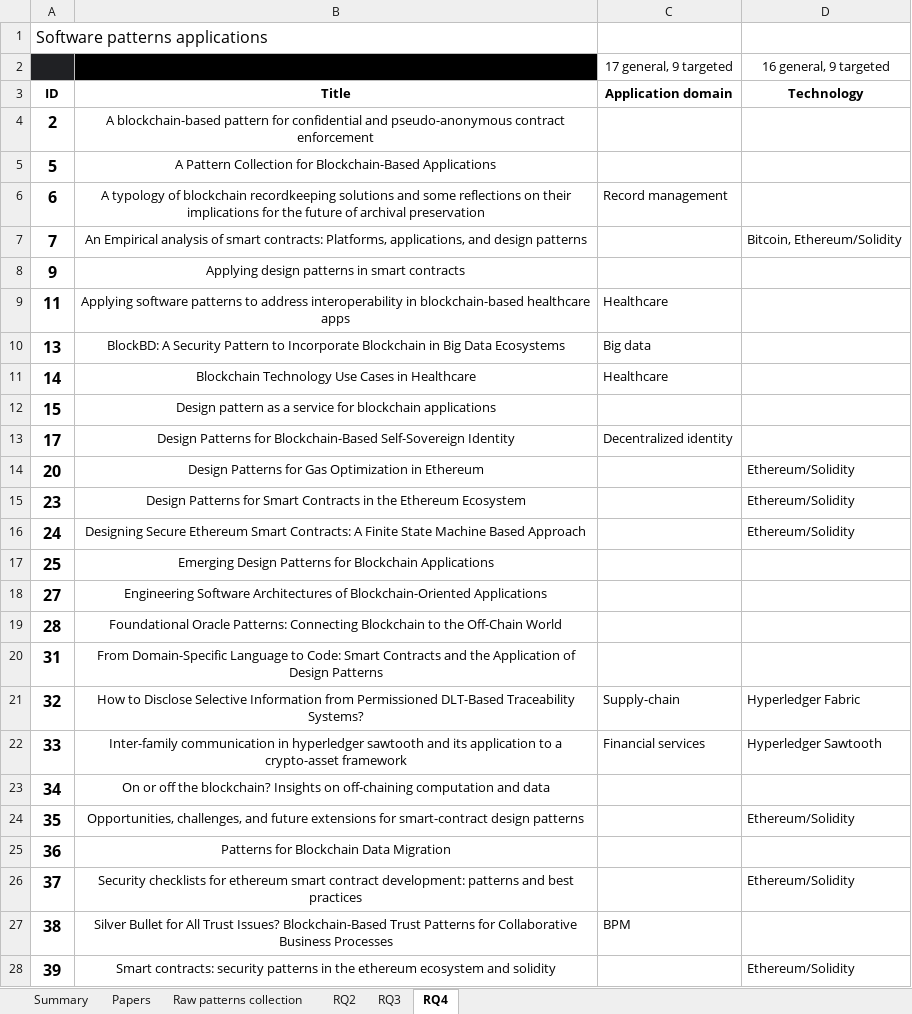
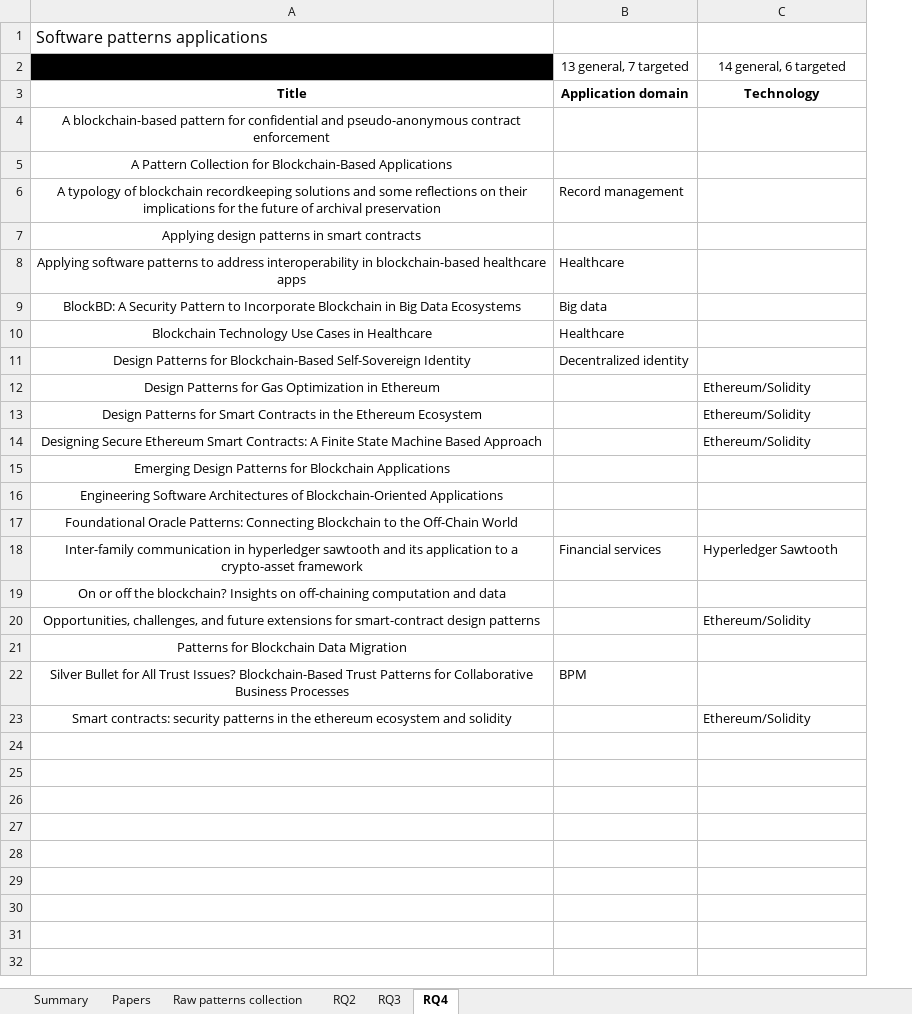
Before and after one commit to harmonica-project/blockchain-patterns-collection, an Excel workbook: collection.xlsx, sheet RQ4, drawn as a sheet; values as stored, in another font and other column widths than the file's, no borders; charts and pictures not drawn; removed rows and columns are numbered as before the commit, all else as after; the diff names each change by its address in the sheet, - before the commit and + after, or states it on an @@ line.

Commit message:
Latest version: removing papers lacking details on patterns

```diff
--- a/collection.xlsx (sheet RQ4)
+++ b/collection.xlsx (sheet RQ4)
-column A, rows 1-6: Software patterns applications |  | ID | 2 | 5 | 6; rows 8-11: 9 | 11 | 13 | 14; rows 13-19: 17 | 20 | 23 | 24 | 25 | 27 | 28; rows 22-25: 33 | 34 | 35 | 36; rows 27-28: 38 | 39
-A1: (empty)
+A1: Software patterns applications
-B2: 17 general, 9 targeted
+B2: 13 general, 7 targeted
-C2: 16 general, 9 targeted
+C2: 14 general, 6 targeted
-row 7: 7 | An Empirical analysis of smart contracts: Platforms, applications, and design patterns |  | Bitcoin, Ethereum/Solidity
-row 12: 15 | Design pattern as a service for blockchain applications
-row 20: 31 | From Domain-Specific Language to Code: Smart Contracts and the Application of Design Patterns
-row 21: 32 | How to Disclose Selective Information from Permissioned DLT-Based Traceability Systems? | Supply-chain | Hyperledger Fabric
-row 26: 37 | Security checklists for ethereum smart contract development: patterns and best practices |  | Ethereum/Solidity
```
Also changed, not shown: sheet Raw patterns collection, sheet Papers, sheet RQ2, sheet RQ3, sheet Summary, formulas that keep their value, hidden cells, charts or pictures.
